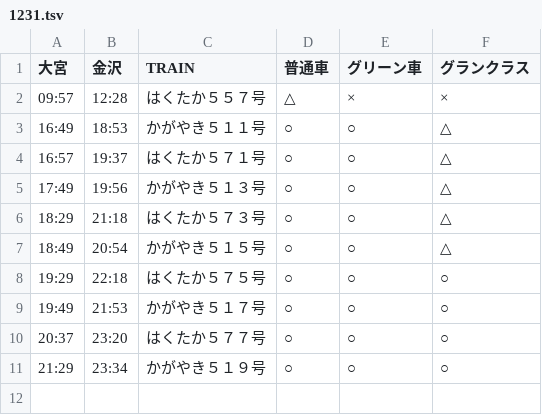
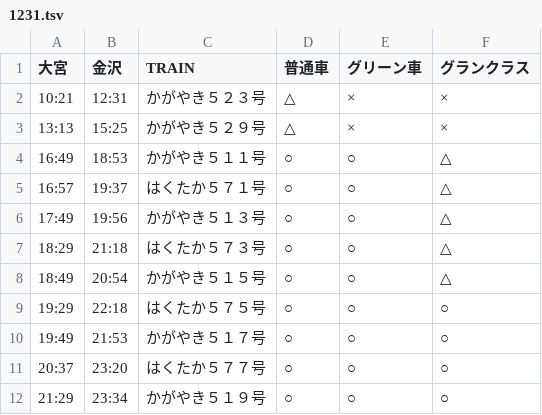
Before and after one commit to stockaitkenwaterman/DEPARTURES, a TSV file: 1231.tsv, drawn as a sheet.

```diff
--- a/1231.tsv
+++ b/1231.tsv
@@ -1,3 +1,4 @@
 大宮	金沢	TRAIN	普通車	グリーン車	グランクラス
-09:57	12:28	はくたか５５７号	△	×	×
+10:21	12:31	かがやき５２３号	△	×	×
+13:13	15:25	かがやき５２９号	△	×	×
 16:49	18:53	かがやき５１１号	○	○	△
```
Also changed, not shown: 0103.tsv.
